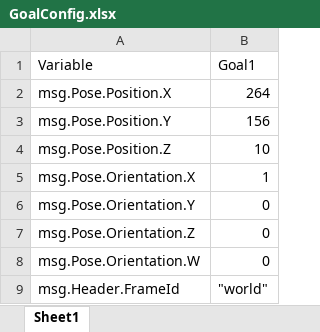
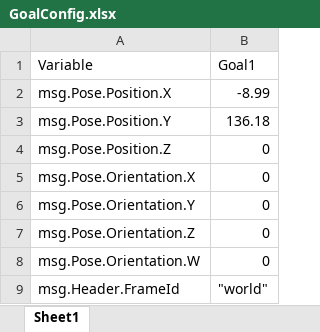
Before and after one commit to AD-EYE/adeye-core, an Excel workbook: AD-EYE/TA/GoalConfig.xlsx, sheet Sheet1, drawn as a sheet; values as stored, in another font and other column widths than the file's, no borders; the diff names each change by its address in the sheet, - before the commit and + after, or states it on an @@ line.

Commit message:
New values of Goal and ip address

```diff
--- a/AD-EYE/TA/GoalConfig.xlsx (sheet Sheet1)
+++ b/AD-EYE/TA/GoalConfig.xlsx (sheet Sheet1)
-B2 (Goal1): 264
+B2 (Goal1): -8.99
-B3 (Goal1): 156
+B3 (Goal1): 136.18
-B4 (Goal1): 10
+B4 (Goal1): 0
-B5 (Goal1): 1
+B5 (Goal1): 0
```
Also changed, not shown: AD-EYE/TA/SimulinkConfig.xlsx, 1 other file.
